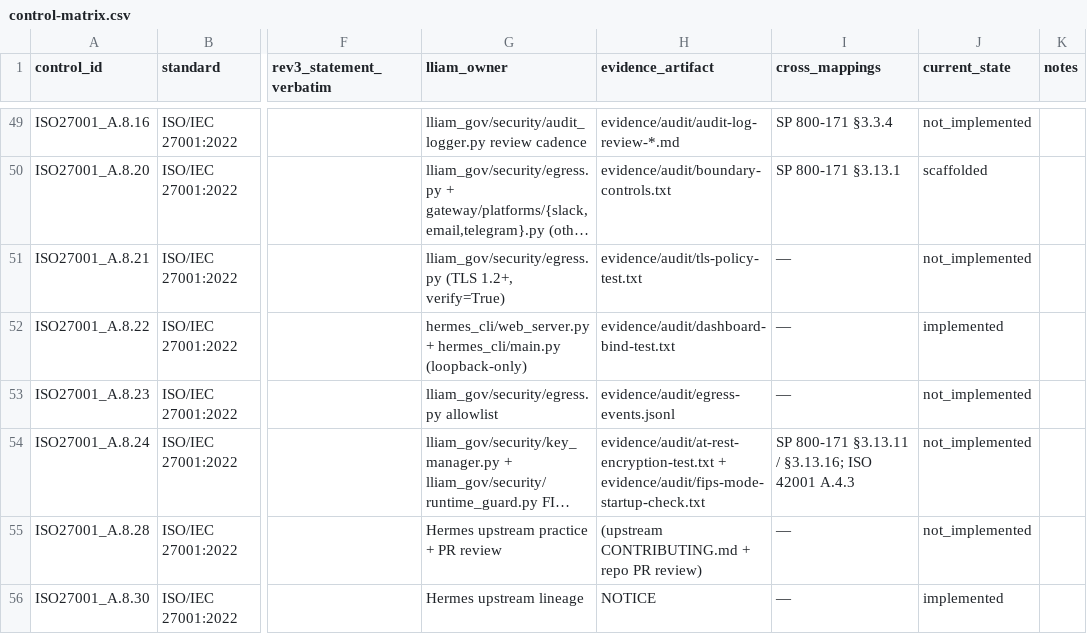
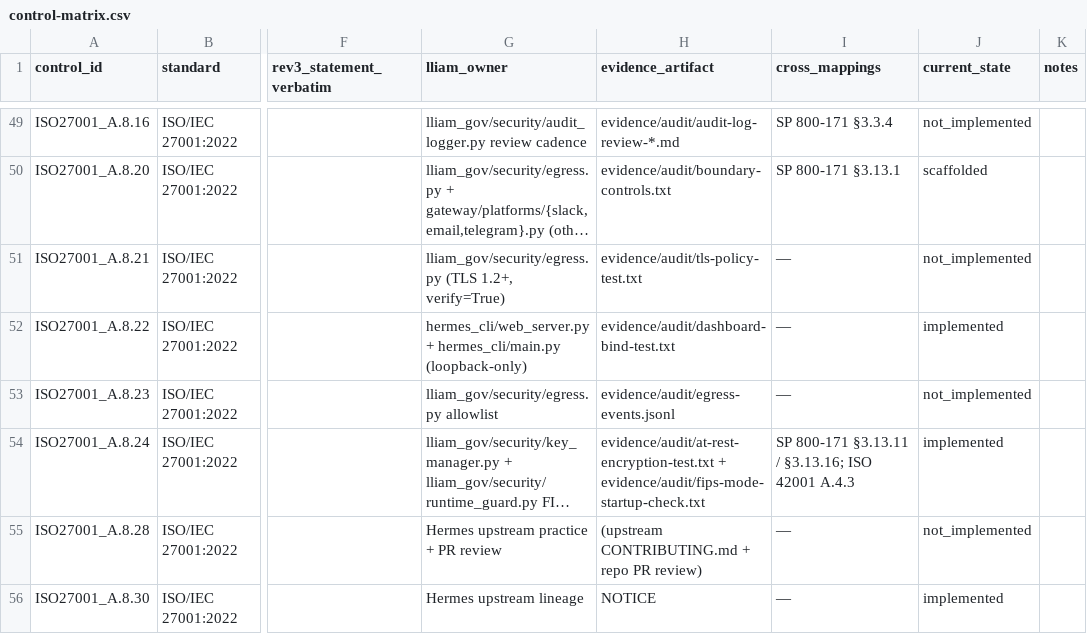
Before and after one commit to jdavis-cyber/lliam-gov, a CSV file: evidence/control-matrix.csv, drawn as a sheet; only a part is shown, gaps mark what is left out; long unchanged cells end in …; the diff covers the shown part only; the diff names each change by its address in the sheet, - before the commit and + after, or states it on an @@ line.

Commit message:
feat(phase3): propose control-matrix current_state flips (AI-217, WBS LG-3.9)
Rows flipped not_implemented -> implemented based on smoke-20260610T004426Z evidence:

Audit chain evidence (audit_chain_verifies, audit_activity, aep_export, aep_reimport_verifies gates):
  SP800-171_3.3.1  — Create/retain audit records (121 records, AEP export+re-import verified)
  SP800-171_3.3.2  — Uniquely traceable (principal field in every record, chain OK)
  SP800-171_3.3.8  — Protect audit info (0600 + hash-chained JSONL, chain verifies)
  ISO42001_A.6.2.8 — AI system recording of event logs (audit_logger.py live 24.56h)
  ISO27001_A.8.15  — Logging (tool-calls-*.jsonl verified, AEP round-trip OK)

Encryption at rest (state_encrypted_at_rest gate):
  SP800-171_3.13.16 — Protect CUI at rest (auth.json ENCRYPTED, EncryptedFile wire format)
  ISO42001_A.4.3    — Data resources (key_manager.py encrypts managed state)
  ISO27001_A.8.24   — Use of cryptography (AES-256-GCM at rest proven)

Key rotation (live_key_rotation gate):
  SP800-171_3.5.10 — No plaintext credentials (rotate-key re-encrypted 1 file, chain verified)

Candidate rows NOT flipped (evidence insufficient without additional artifacts):
  SP800-171_3.3.4  — needs test_fail_closed to run
  SP800-171_3.3.9  — audit CLI ACL not exercised in smoke run
  SP800-171_3.8.9  — backup encryption not covered by this run
  SP800-171_3.13.11 — FIPS gate is Phase 4 (runtime_guard.py)
  ISO42001_A.6.2.6 — needs operation-monitoring-*.md artifacts
  ISO27001_A.8.11  — params_hash masking pattern not verified in this run

```diff
--- a/evidence/control-matrix.csv
+++ b/evidence/control-matrix.csv
-J54 (current_state): not_implemented
+J54 (current_state): implemented
```
Also changed, not shown: 8 edited cells elsewhere in this file.
